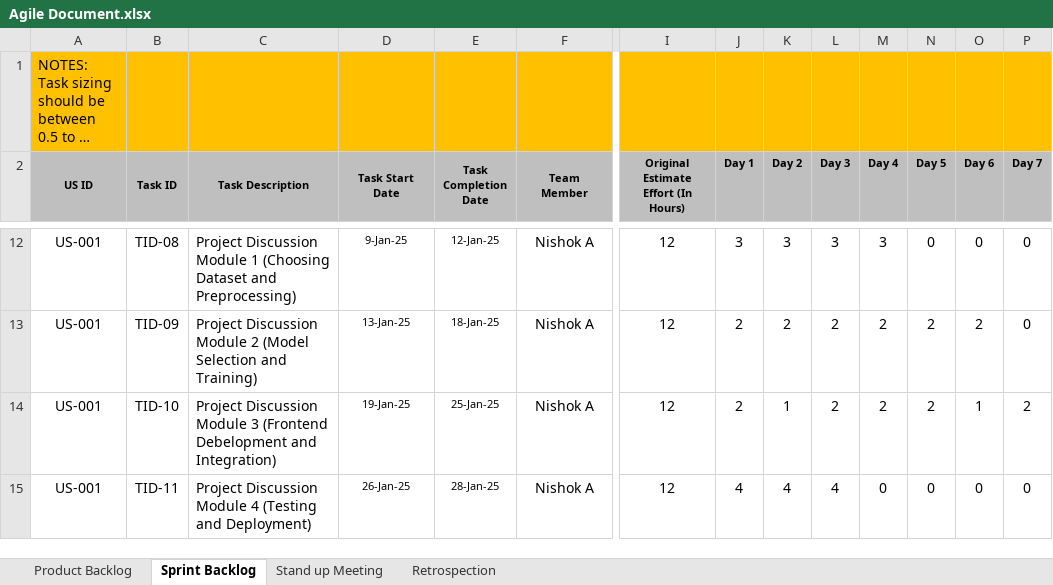
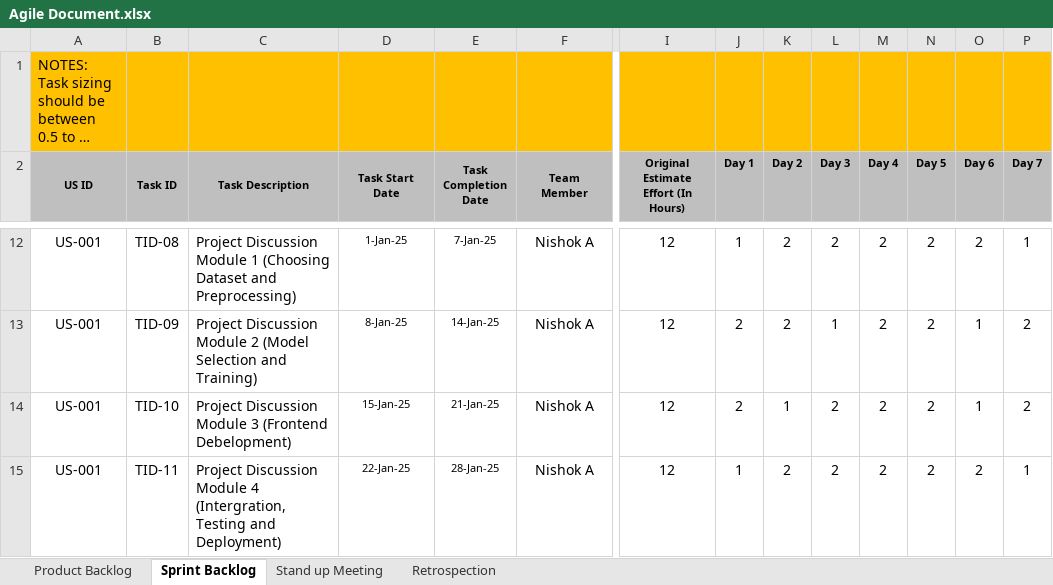
Before and after one commit to Nishok-12/MediTrain_AI, an Excel workbook: Agile Documentation/Agile Document.xlsx, sheet Sprint Backlog, drawn as a sheet; only a part is shown, gaps mark what is left out; long unchanged cells end in …; values as stored, in another font and other column widths than the file's, no borders; the diff covers the shown part only; the diff names each change by its address in the sheet, - before the commit and + after, or states it on an @@ line.

```diff
--- a/Agile Documentation/Agile Document.xlsx (sheet Sprint Backlog)
+++ b/Agile Documentation/Agile Document.xlsx (sheet Sprint Backlog)
-D12 (Task Start Date): 9-Jan-25
+D12 (Task Start Date): 1-Jan-25
-E12 (Task Completion Date): 12-Jan-25
+E12 (Task Completion Date): 7-Jan-25
-J12 (Day 1): 3
+J12 (Day 1): 1
-K12 (Day 2): 3
+K12 (Day 2): 2
-L12 (Day 3): 3
+L12 (Day 3): 2
-M12 (Day 4): 3
+M12 (Day 4): 2
-N12 (Day 5): 0
+N12 (Day 5): 2
-O12 (Day 6): 0
+O12 (Day 6): 2
-P12 (Day 7): 0
+P12 (Day 7): 1
-D13 (Task Start Date): 13-Jan-25
+D13 (Task Start Date): 8-Jan-25
-E13 (Task Completion Date): 18-Jan-25
+E13 (Task Completion Date): 14-Jan-25
-L13 (Day 3): 2
+L13 (Day 3): 1
-O13 (Day 6): 2
+O13 (Day 6): 1
-P13 (Day 7): 0
+P13 (Day 7): 2
-C14 (Task Description): …3 (Frontend Debelopment and Integration)
+C14 (Task Description): …3 (Frontend Debelopment)
-D14 (Task Start Date): 19-Jan-25
+D14 (Task Start Date): 15-Jan-25
-E14 (Task Completion Date): 25-Jan-25
+E14 (Task Completion Date): 21-Jan-25
-C15 (Task Description): …Module 4 (Testing and Deployment)
+C15 (Task Description): …Module 4 (Intergration,Testing and Deployment)
-D15 (Task Start Date): 26-Jan-25
+D15 (Task Start Date): 22-Jan-25
-J15 (Day 1): 4
+J15 (Day 1): 1
-K15 (Day 2): 4
+K15 (Day 2): 2
-L15 (Day 3): 4
+L15 (Day 3): 2
-M15 (Day 4): 0
+M15 (Day 4): 2
-N15 (Day 5): 0
+N15 (Day 5): 2
-O15 (Day 6): 0
+O15 (Day 6): 2
-P15 (Day 7): 0
+P15 (Day 7): 1
```
Also changed, not shown: 1 added row, 1 removed row and 25 edited cells elsewhere in this sheet, sheet Retrospection, sheet Product Backlog, sheet Stand up Meeting.
